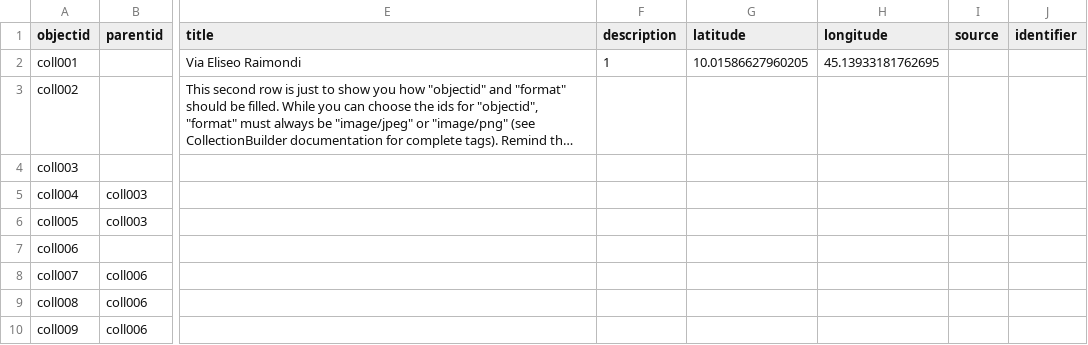
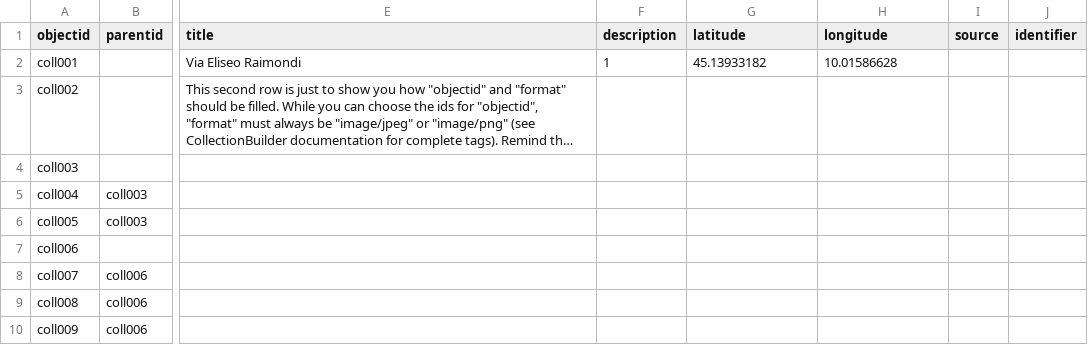
Before and after one commit to alessiafrancesgalli01-sys/Music-Mapping, a CSV file: _data/metadata.csv, drawn as a sheet; only a part is shown, gaps mark what is left out; long unchanged cells end in …; the diff names each change by its address in the sheet, - before the commit and + after, or states it on an @@ line.

Commit message:
Add files via upload

```diff
--- a/_data/metadata.csv
+++ b/_data/metadata.csv
-G2 (latitude): 10.01586627960205
+G2 (latitude): 45.13933182
-H2 (longitude): 45.13933181762695
+H2 (longitude): 10.01586628
```
